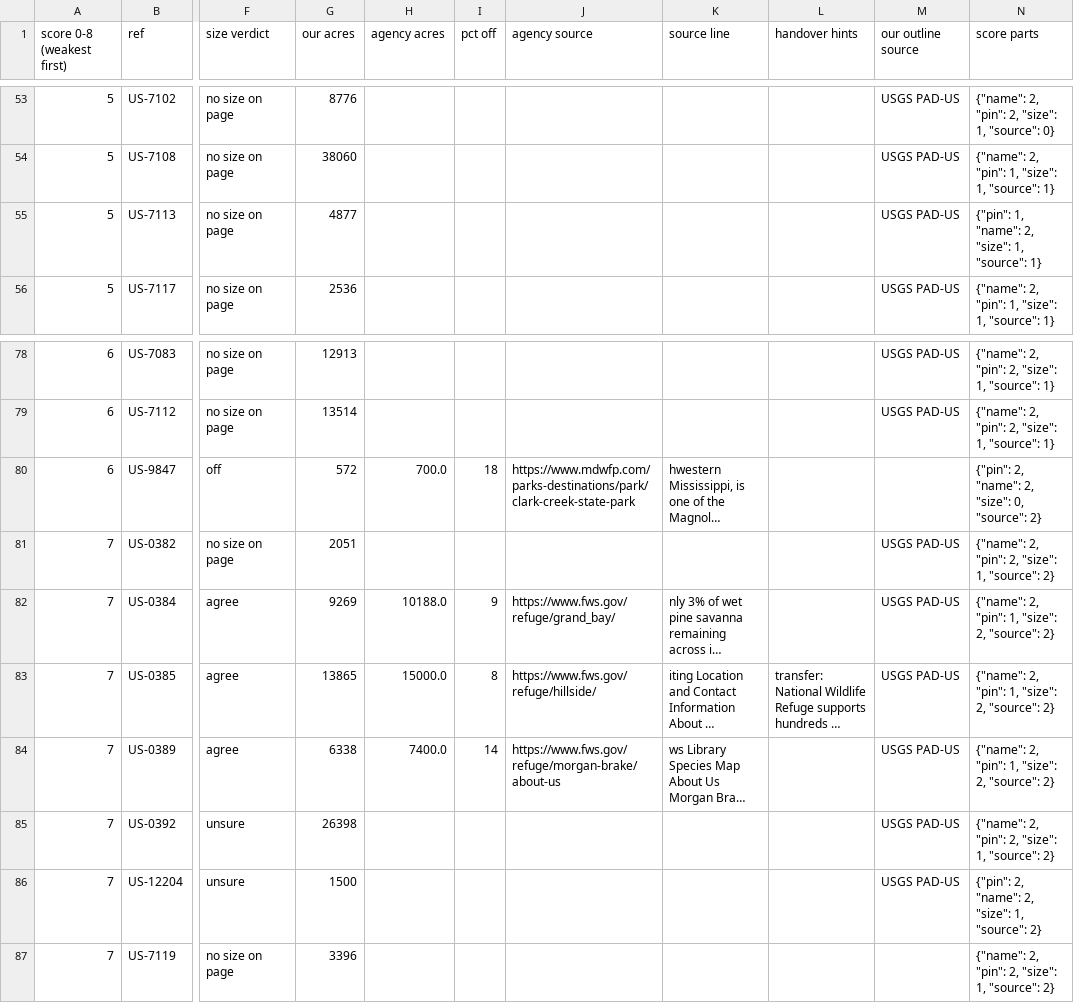
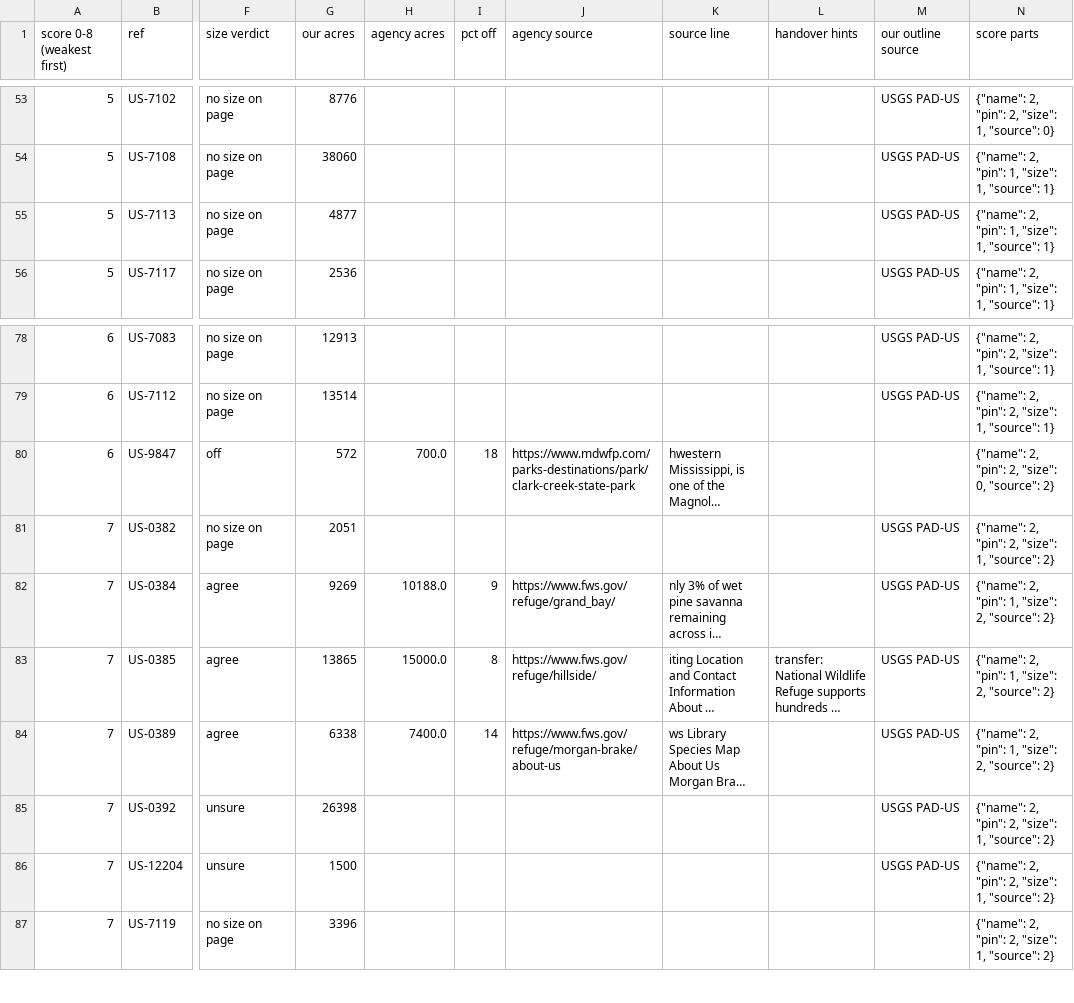
Before and after one commit to KentuckyPortableClub/KPC-Data, a CSV file: data/truth/checklist-US-MS.csv, drawn as a sheet; only a part is shown, gaps mark what is left out; long unchanged cells end in …; the diff names each change by its address in the sheet, - before the commit and + after, or states it on an @@ line.

```diff
--- a/data/truth/checklist-US-MS.csv
+++ b/data/truth/checklist-US-MS.csv
-N55 (score parts): {"pin": 1, "name": 2, "size": 1, "source": 1}
+N55 (score parts): {"name": 2, "pin": 1, "size": 1, "source": 1}
-N80 (score parts): {"pin": 2, "name": 2, "size": 0, "source": 2}
+N80 (score parts): {"name": 2, "pin": 2, "size": 0, "source": 2}
-N86 (score parts): {"pin": 2, "name": 2, "size": 1, "source": 2}
+N86 (score parts): {"name": 2, "pin": 2, "size": 1, "source": 2}
```
Also changed, not shown: 11 other files.
